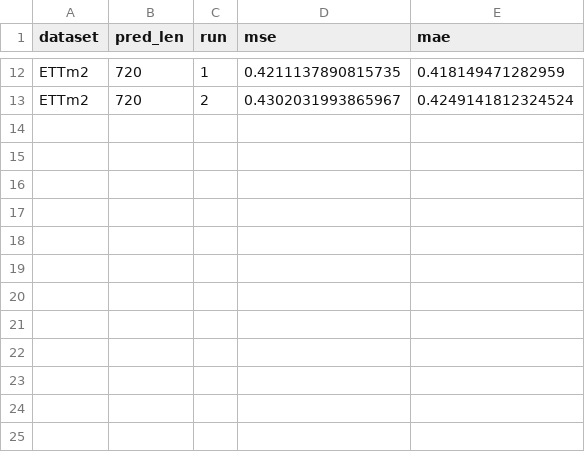
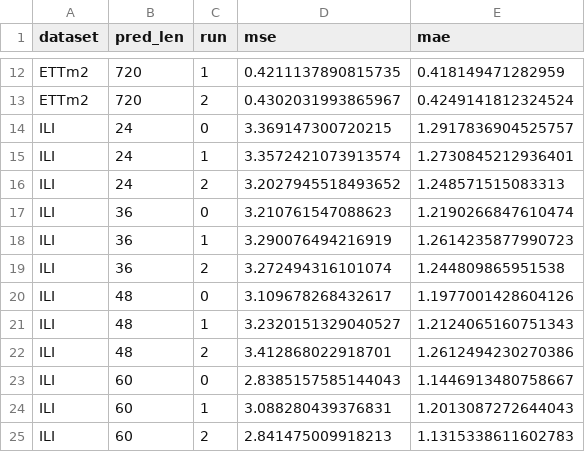
Before and after one commit to HwangDaekyung/Autoformer_reproduction, a CSV file: results/official_results.csv, drawn as a sheet; only a part is shown, gaps mark what is left out.

Commit message:
Add official code results for ILI

```diff
--- a/results/official_results.csv
+++ b/results/official_results.csv
@@ -13 +13,13 @@ ETTm2,720,1,0.4211137890815735,0.418149471282959
 ETTm2,720,2,0.4302031993865967,0.4249141812324524
+ILI,24,0,3.369147300720215,1.2917836904525757
+ILI,24,1,3.3572421073913574,1.2730845212936401
+ILI,24,2,3.2027945518493652,1.248571515083313
+ILI,36,0,3.210761547088623,1.2190266847610474
+ILI,36,1,3.290076494216919,1.2614235877990723
+ILI,36,2,3.272494316101074,1.244809865951538
+ILI,48,0,3.109678268432617,1.1977001428604126
+ILI,48,1,3.2320151329040527,1.2124065160751343
+ILI,48,2,3.412868022918701,1.2612494230270386
+ILI,60,0,2.8385157585144043,1.1446913480758667
+ILI,60,1,3.088280439376831,1.2013087272644043
+ILI,60,2,2.841475009918213,1.1315338611602783
```
Also changed, not shown: 2 other files.
